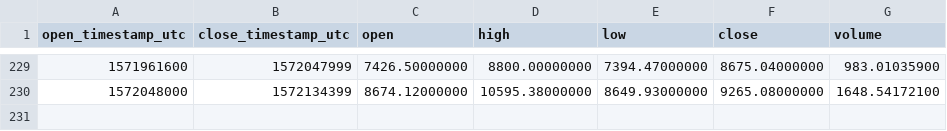
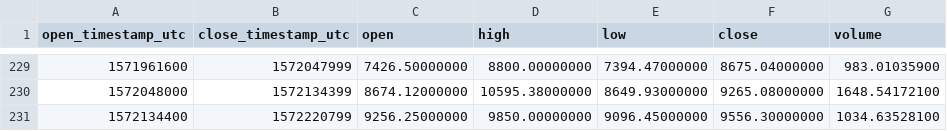
Before and after one commit to cryptobigbro/binance-BTCTUSD, a CSV file: binance-BTCTUSD-1d.csv, drawn as a sheet; only a part is shown, gaps mark what is left out.

```diff
--- a/binance-BTCTUSD-1d.csv
+++ b/binance-BTCTUSD-1d.csv
@@ -230 +230,2 @@ open_timestamp_utc,close_timestamp_utc,open,high,low,close,volume
 1572048000,1572134399,8674.12000000,10595.38000000,8649.93000000,9265.08000000,1648.54172100
+1572134400,1572220799,9256.25000000,9850.00000000,9096.45000000,9556.30000000,1034.63528100
```
Also changed, not shown: binance-BTCTUSD-1h.csv.
